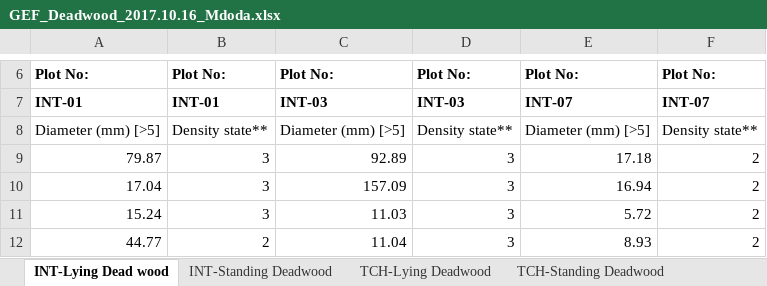
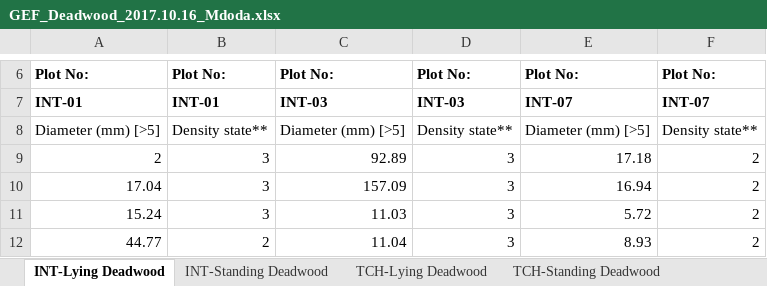
Before and after one commit to eglrp/PhD-GeoInformatics, an Excel workbook: Data/GEF Field Trial/GEF_Deadwood_2017.10.16_Mdoda.xlsx, sheet INT-Lying Deadwood, drawn as a sheet; only a part is shown, gaps mark what is left out; values as stored, in another font and other column widths than the file's, no borders; the diff names each change by its address in the sheet, - before the commit and + after, or states it on an @@ line.

```diff
--- a/Data/GEF Field Trial/GEF_Deadwood_2017.10.16_Mdoda.xlsx (sheet INT-Lying Deadwood)
+++ b/Data/GEF Field Trial/GEF_Deadwood_2017.10.16_Mdoda.xlsx (sheet INT-Lying Deadwood)
-sheet tab: INT-Lying Dead wood
+sheet tab: INT-Lying Deadwood
-A9: 79.87
+A9: 2
```
Also changed, not shown: 1 other file.
